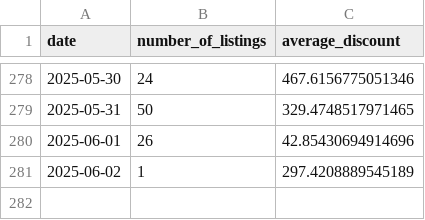
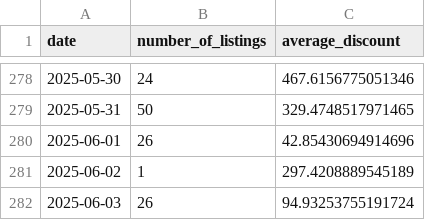
Before and after one commit to MMel099/UsedCarPricer, a CSV file: data/daily_stats.csv, drawn as a sheet; only a part is shown, gaps mark what is left out.

```diff
--- a/data/daily_stats.csv
+++ b/data/daily_stats.csv
@@ -281 +281,2 @@ date,number_of_listings,average_discount
 2025-06-02,1,297.4208889545189
+2025-06-03,26,94.93253755191724
```
Also changed, not shown: data/master_data.csv, data/newest_data.csv, 3 other files.
